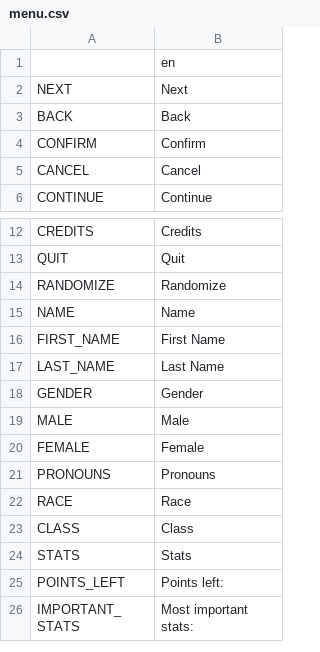
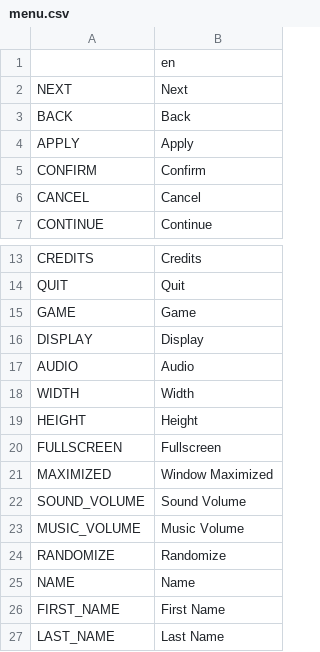
Before and after one commit to V-ktor/TR, a CSV file: translations/menu.csv, drawn as a sheet; only a part is shown, gaps mark what is left out; the shorter side is filled out with more unchanged rows; the diff names each change by its address in the sheet, - before the commit and + after, or states it on an @@ line.

Commit message:
Add settings menu.

```diff
--- a/translations/menu.csv
+++ b/translations/menu.csv
+row 4: APPLY | Apply
+row 15: GAME | Game
+row 16: DISPLAY | Display
+row 17: AUDIO | Audio
+row 18: WIDTH | Width
+row 19: HEIGHT | Height
+row 20: FULLSCREEN | Fullscreen
+row 21: MAXIMIZED | Window Maximized
+row 22: SOUND_VOLUME | Sound Volume
+row 23: MUSIC_VOLUME | Music Volume
```
Also changed, not shown: 19 other files.
